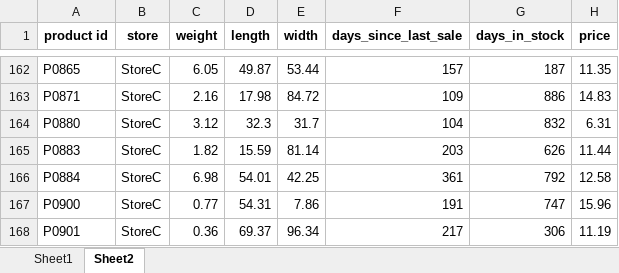
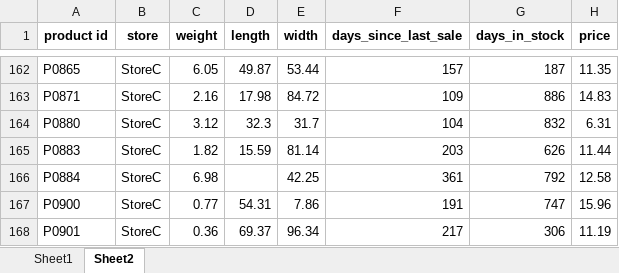
Before and after one commit to racousin/data_science_practice, an Excel workbook: website/public/modules/module4/course/StoreC_data.xlsx, sheet Sheet2, drawn as a sheet; only a part is shown, gaps mark what is left out; values as stored, in another font and other column widths than the file's, no borders; the diff covers the shown part only; the diff names each change by its address in the sheet, - before the commit and + after, or states it on an @@ line.

```diff
--- a/website/public/modules/module4/course/StoreC_data.xlsx (sheet Sheet2)
+++ b/website/public/modules/module4/course/StoreC_data.xlsx (sheet Sheet2)
-D166 (length): 54.01
+D166 (length): (empty)
```
Also changed, not shown: 5 edited cells elsewhere in this sheet, 43 other files.
